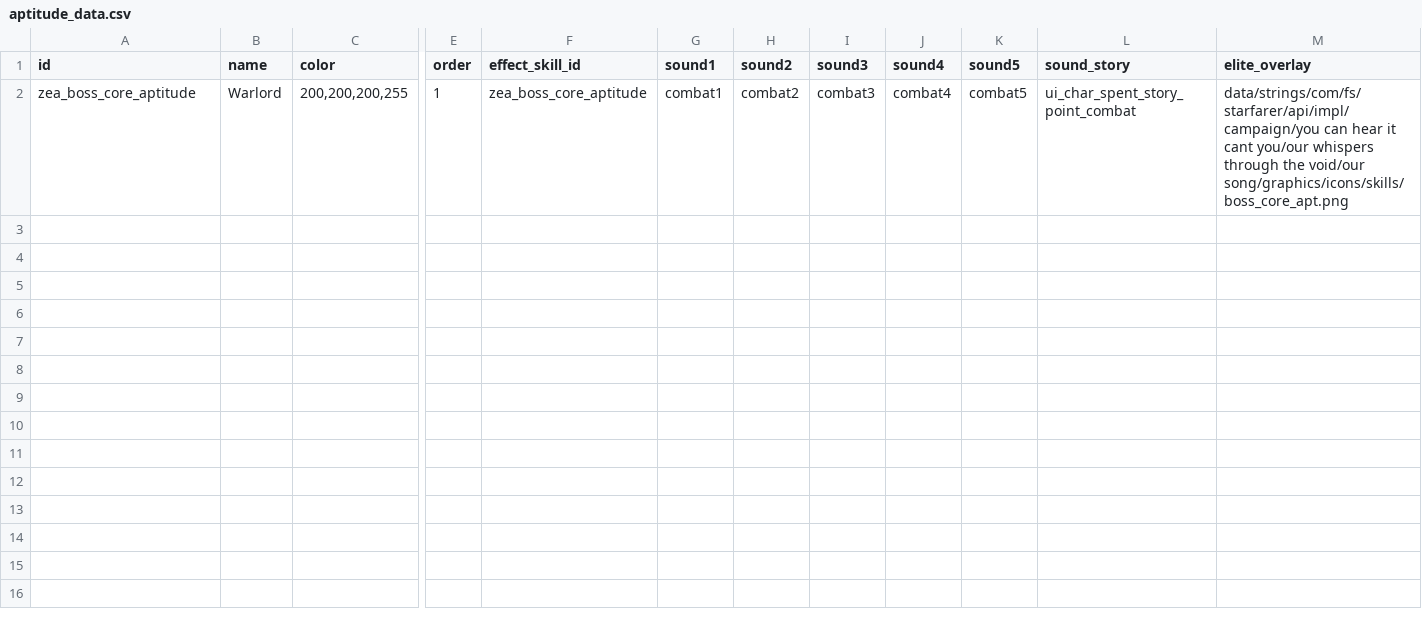
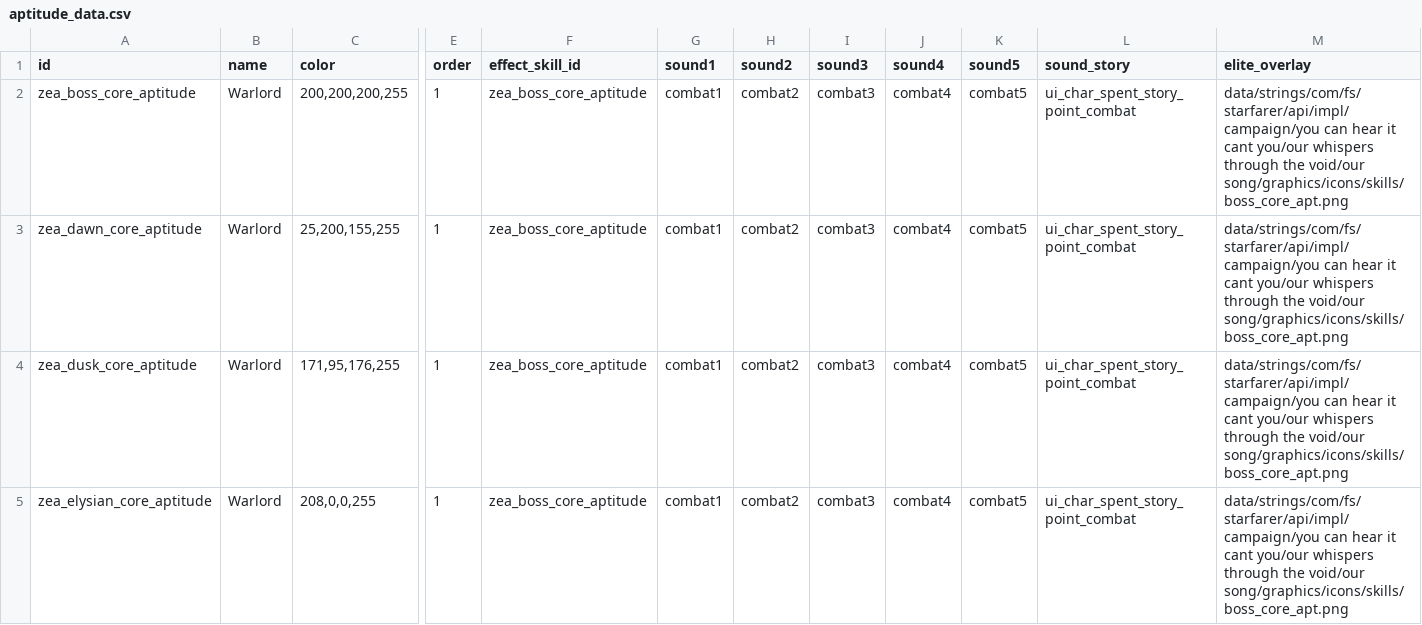
Before and after one commit to Dal-041/Knights_of_Ludd, a CSV file: data/characters/skills/aptitude_data.csv, drawn as a sheet; only a part is shown, gaps mark what is left out; rows hold the shown columns only; the diff names each change by its address in the sheet, - before the commit and + after, or states it on an @@ line.

Commit message:
Core Glows, Descriptions from King Alfonzo

```diff
--- a/data/characters/skills/aptitude_data.csv
+++ b/data/characters/skills/aptitude_data.csv
+row 3: zea_dawn_core_aptitude | Warlord | 25,200,155,255 | 1 | zea_boss_core_aptitude | combat1 | combat2 | combat3 | combat4 | combat5 | ui_char_spent_story_point_combat | data/strings/com/fs/starfarer/api/impl/campaign/you can hear it cant you/our whispers through the void/our song/graphics/icons/skills/boss_core_apt.png
+row 4: zea_dusk_core_aptitude | Warlord | 171,95,176,255 | 1 | zea_boss_core_aptitude | combat1 | combat2 | combat3 | combat4 | combat5 | ui_char_spent_story_point_combat | data/strings/com/fs/starfarer/api/impl/campaign/you can hear it cant you/our whispers through the void/our song/graphics/icons/skills/boss_core_apt.png
+row 5: zea_elysian_core_aptitude | Warlord | 208,0,0,255 | 1 | zea_boss_core_aptitude | combat1 | combat2 | combat3 | combat4 | combat5 | ui_char_spent_story_point_combat | data/strings/com/fs/starfarer/api/impl/campaign/you can hear it cant you/our whispers through the void/our song/graphics/icons/skills/boss_core_apt.png
```
Also changed, not shown: data/characters/skills/skill_data.csv, data/strings/descriptions.csv, 13 other files.
